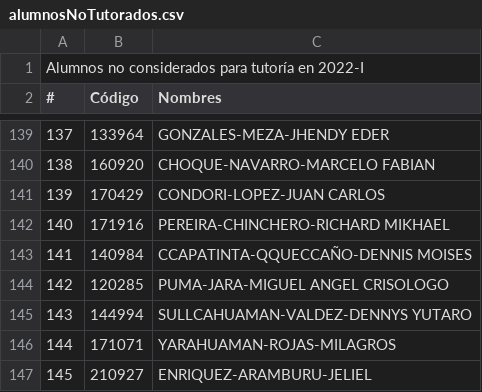
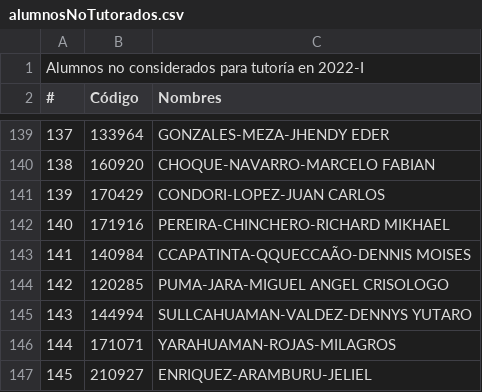
Before and after one commit to EduardoGifone/DSI-Examen, a CSV file: Resultados/alumnosNoTutorados.csv, drawn as a sheet; only a part is shown, gaps mark what is left out; the diff covers the shown part only; the diff names each change by its address in the sheet, - before the commit and + after, or states it on an @@ line.

Commit message:
corrección de nombres de alumnos al momentos de mostrar datos

```diff
--- a/Resultados/alumnosNoTutorados.csv
+++ b/Resultados/alumnosNoTutorados.csv
-C143 (Nombres): CCAPATINTA-QQUECCAÑO-DENNIS MOISES
+C143 (Nombres): CCAPATINTA-QQUECCAÃO-DENNIS MOISES
```
Also changed, not shown: 6 edited cells elsewhere in this file, 1 other file.
